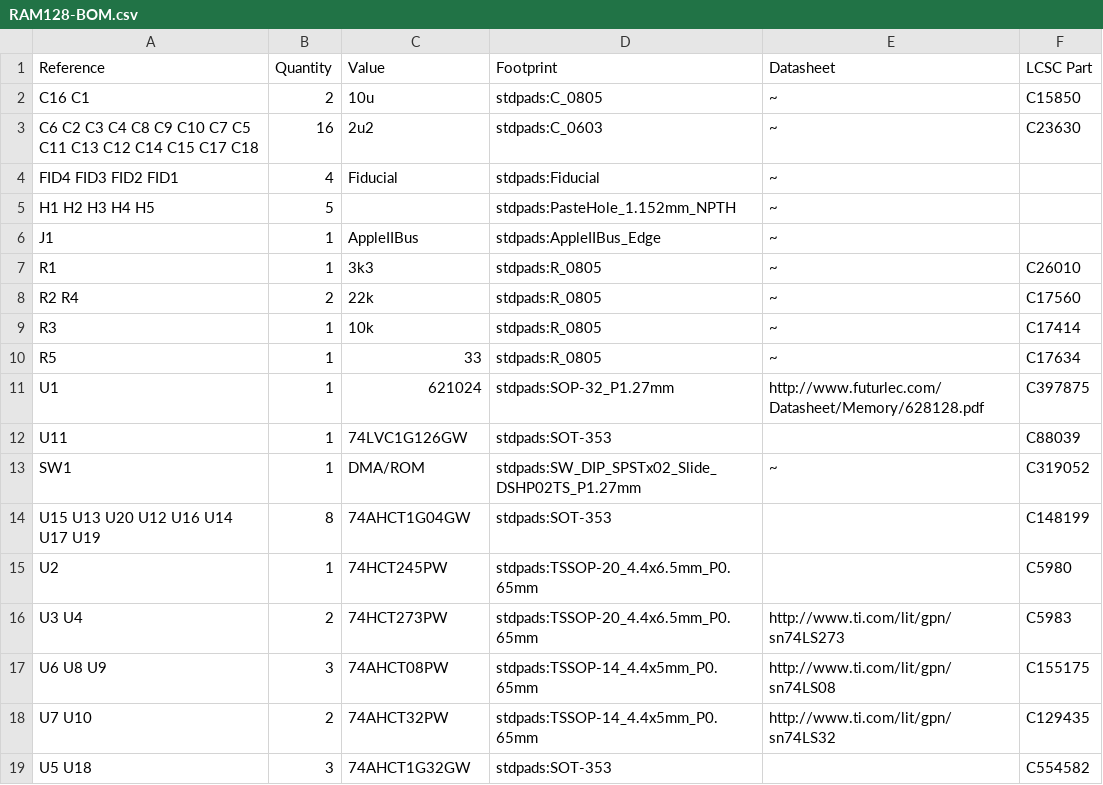
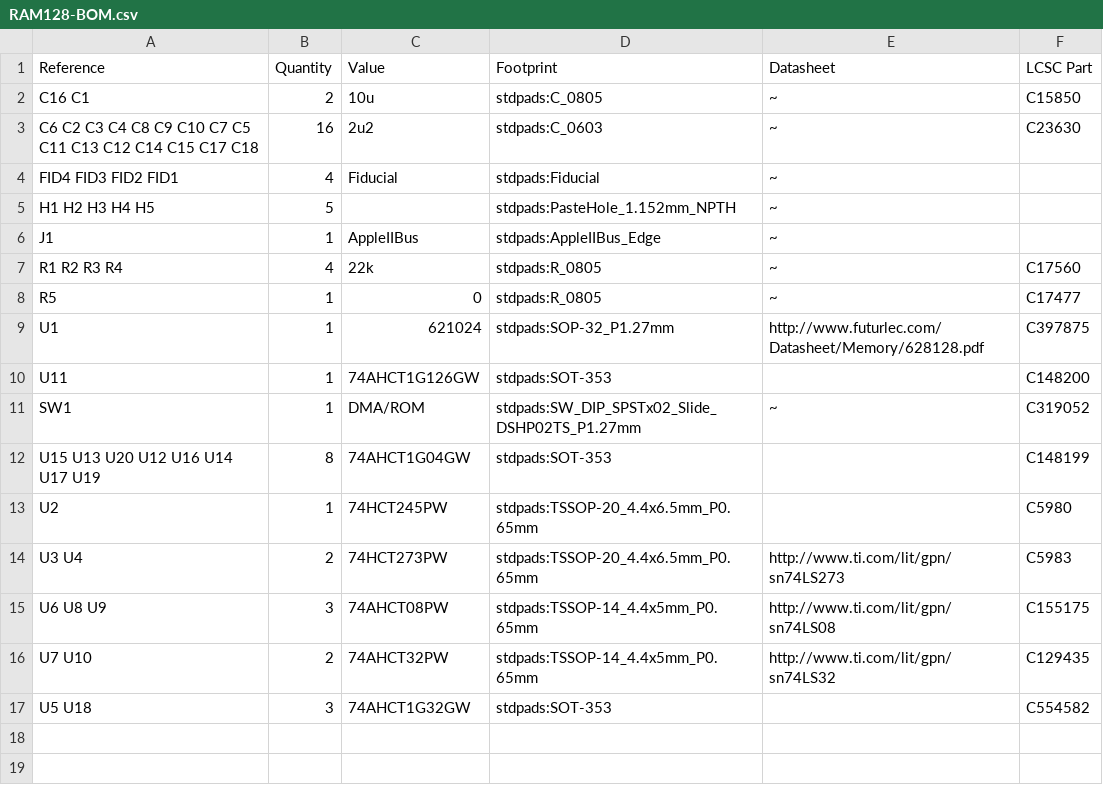
Before and after one commit to garrettsworkshop/RAM128, a CSV file: BOM/RAM128-BOM.csv, drawn as a sheet.

```diff
--- a/BOM/RAM128-BOM.csv
+++ b/BOM/RAM128-BOM.csv
@@ -6,8 +6,6 @@ H1 H2 H3 H4 H5 ,5," ","stdpads:PasteHole_1.152mm_NPTH","~"
 J1 ,1,"AppleIIBus","stdpads:AppleIIBus_Edge","~"
-R1 ,1,"3k3","stdpads:R_0805","~","C26010"
-R2 R4 ,2,"22k","stdpads:R_0805","~","C17560"
-R3 ,1,"10k","stdpads:R_0805","~","C17414"
-R5 ,1,"33","stdpads:R_0805","~","C17634"
+R1 R2 R3 R4 ,4,"22k","stdpads:R_0805","~","C17560"
+R5 ,1,"0","stdpads:R_0805","~","C17477"
 U1 ,1,"621024","stdpads:SOP-32_P1.27mm","http://www.futurlec.com/Datasheet/Memory/628128.pdf","C397875"
-U11 ,1,"74LVC1G126GW","stdpads:SOT-353","","C88039"
+U11 ,1,"74AHCT1G126GW","stdpads:SOT-353","","C148200"
 SW1 ,1,"DMA/ROM","stdpads:SW_DIP_SPSTx02_Slide_DSHP02TS_P1.27mm","~","C319052"
```
Also changed, not shown: gerber/RAM128-top-pos.csv, 17 other files.
